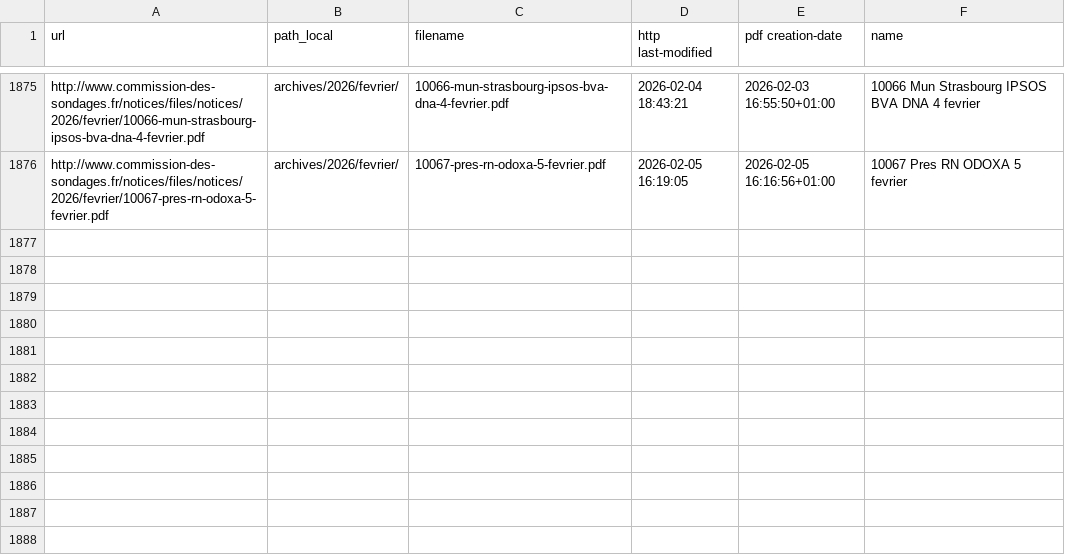
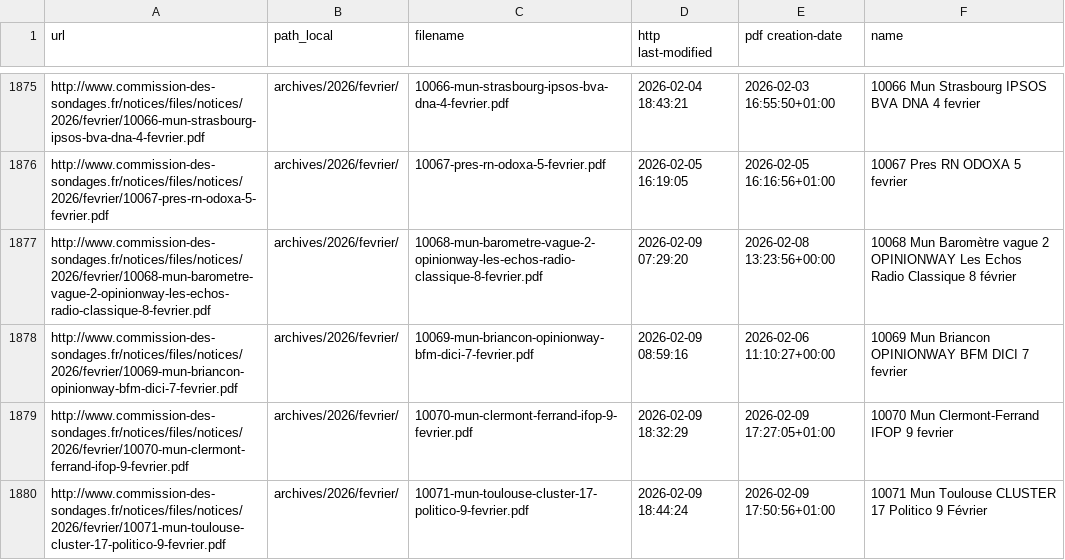
Before and after one commit to nsppolls/sondages-commission-index, a CSV file: files.csv, drawn as a sheet; only a part is shown, gaps mark what is left out; the diff names each change by its address in the sheet, - before the commit and + after, or states it on an @@ line.

```diff
--- a/files.csv
+++ b/files.csv
+row 1877: http://www.commission-des-sondages.fr/notices/files/notices/2026/fevrier/10068-mun-barometre-vague-2-opinionway-les-echos-radio-classique-8-fevrier.pdf | archives/2026/fevrier/ | 10068-mun-barometre-vague-2-opinionway-les-echos-radio-classique-8-fevrier.pdf | 2026-02-09 07:29:20 | 2026-02-08 13:23:56+00:00 | 10068 Mun Baromètre vague 2 OPINIONWAY Les Echos Radio Classique 8 février
+row 1878: http://www.commission-des-sondages.fr/notices/files/notices/2026/fevrier/10069-mun-briancon-opinionway-bfm-dici-7-fevrier.pdf | archives/2026/fevrier/ | 10069-mun-briancon-opinionway-bfm-dici-7-fevrier.pdf | 2026-02-09 08:59:16 | 2026-02-06 11:10:27+00:00 | 10069 Mun Briancon OPINIONWAY BFM DICI 7 fevrier
+row 1879: http://www.commission-des-sondages.fr/notices/files/notices/2026/fevrier/10070-mun-clermont-ferrand-ifop-9-fevrier.pdf | archives/2026/fevrier/ | 10070-mun-clermont-ferrand-ifop-9-fevrier.pdf | 2026-02-09 18:32:29 | 2026-02-09 17:27:05+01:00 | 10070 Mun Clermont-Ferrand IFOP 9 fevrier
+row 1880: http://www.commission-des-sondages.fr/notices/files/notices/2026/fevrier/10071-mun-toulouse-cluster-17-politico-9-fevrier.pdf | archives/2026/fevrier/ | 10071-mun-toulouse-cluster-17-politico-9-fevrier.pdf | 2026-02-09 18:44:24 | 2026-02-09 17:50:56+01:00 | 10071 Mun Toulouse CLUSTER 17 Politico 9 Février
```
Also changed, not shown: base.csv, 5 other files.
